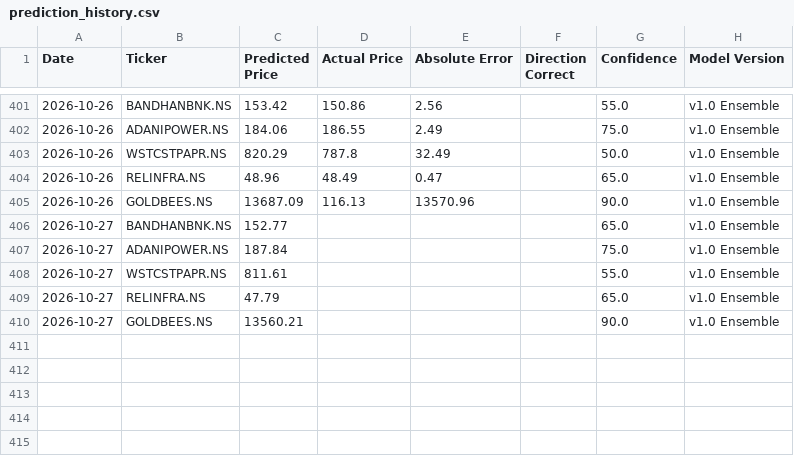
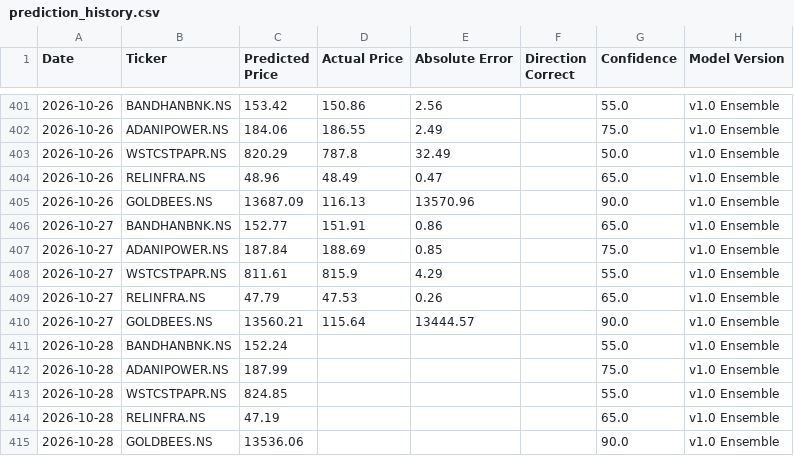
Before and after one commit to Arya1754/Finance-Tracker, a CSV file: data/prediction_history.csv, drawn as a sheet; only a part is shown, gaps mark what is left out.

```diff
--- a/data/prediction_history.csv
+++ b/data/prediction_history.csv
@@ -405,6 +405,11 @@ Date,Ticker,Predicted Price,Actual Price,Absolute Error,Direction Correct,Confid
 2026-10-26,GOLDBEES.NS,13687.09,116.13,13570.96,,90.0,v1.0 Ensemble
-2026-10-27,BANDHANBNK.NS,152.77,,,,65.0,v1.0 Ensemble
-2026-10-27,ADANIPOWER.NS,187.84,,,,75.0,v1.0 Ensemble
-2026-10-27,WSTCSTPAPR.NS,811.61,,,,55.0,v1.0 Ensemble
-2026-10-27,RELINFRA.NS,47.79,,,,65.0,v1.0 Ensemble
-2026-10-27,GOLDBEES.NS,13560.21,,,,90.0,v1.0 Ensemble
+2026-10-27,BANDHANBNK.NS,152.77,151.91,0.86,,65.0,v1.0 Ensemble
+2026-10-27,ADANIPOWER.NS,187.84,188.69,0.85,,75.0,v1.0 Ensemble
+2026-10-27,WSTCSTPAPR.NS,811.61,815.9,4.29,,55.0,v1.0 Ensemble
+2026-10-27,RELINFRA.NS,47.79,47.53,0.26,,65.0,v1.0 Ensemble
+2026-10-27,GOLDBEES.NS,13560.21,115.64,13444.57,,90.0,v1.0 Ensemble
+2026-10-28,BANDHANBNK.NS,152.24,,,,55.0,v1.0 Ensemble
+2026-10-28,ADANIPOWER.NS,187.99,,,,75.0,v1.0 Ensemble
+2026-10-28,WSTCSTPAPR.NS,824.85,,,,55.0,v1.0 Ensemble
+2026-10-28,RELINFRA.NS,47.19,,,,65.0,v1.0 Ensemble
+2026-10-28,GOLDBEES.NS,13536.06,,,,90.0,v1.0 Ensemble
```
Also changed, not shown: 3 other files.
